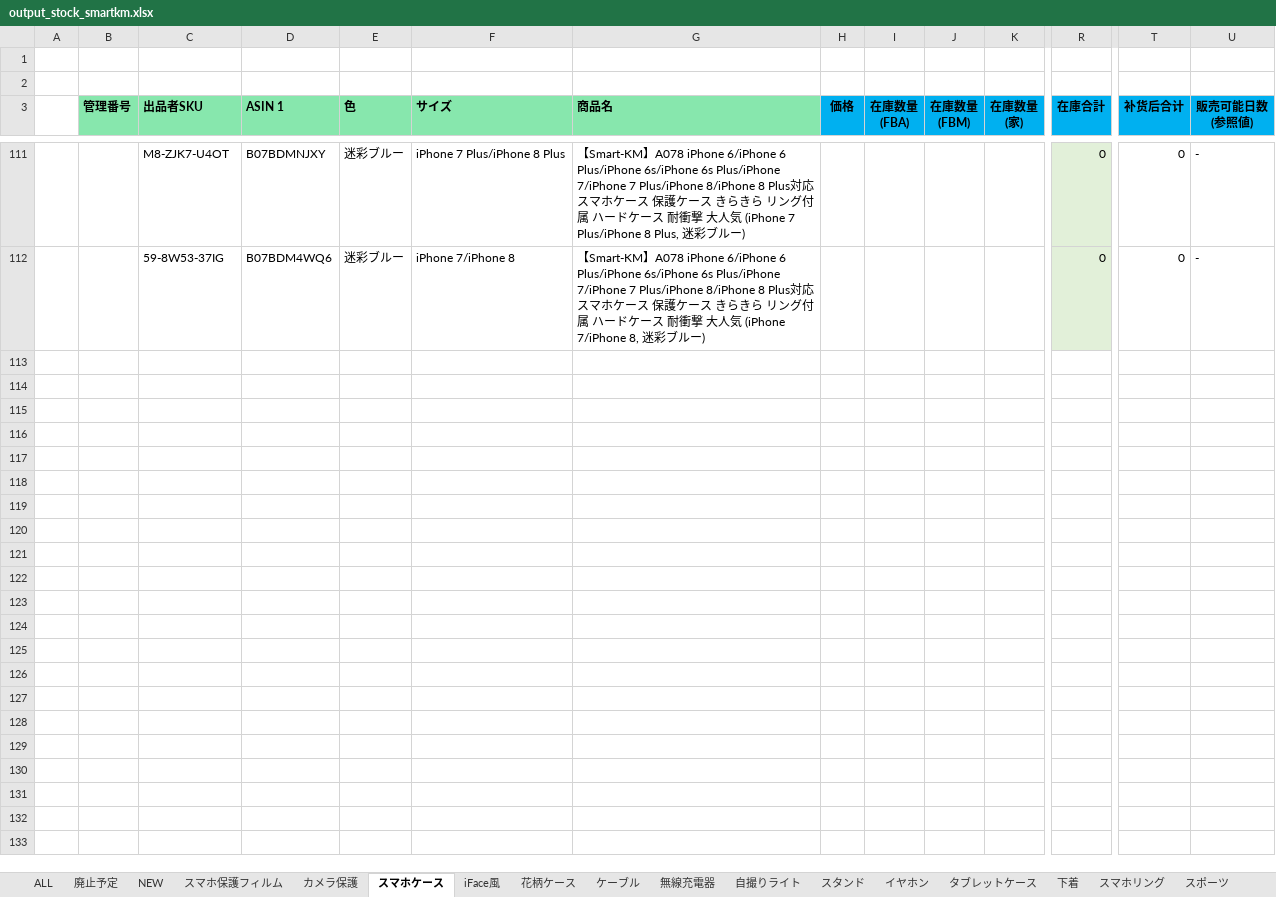
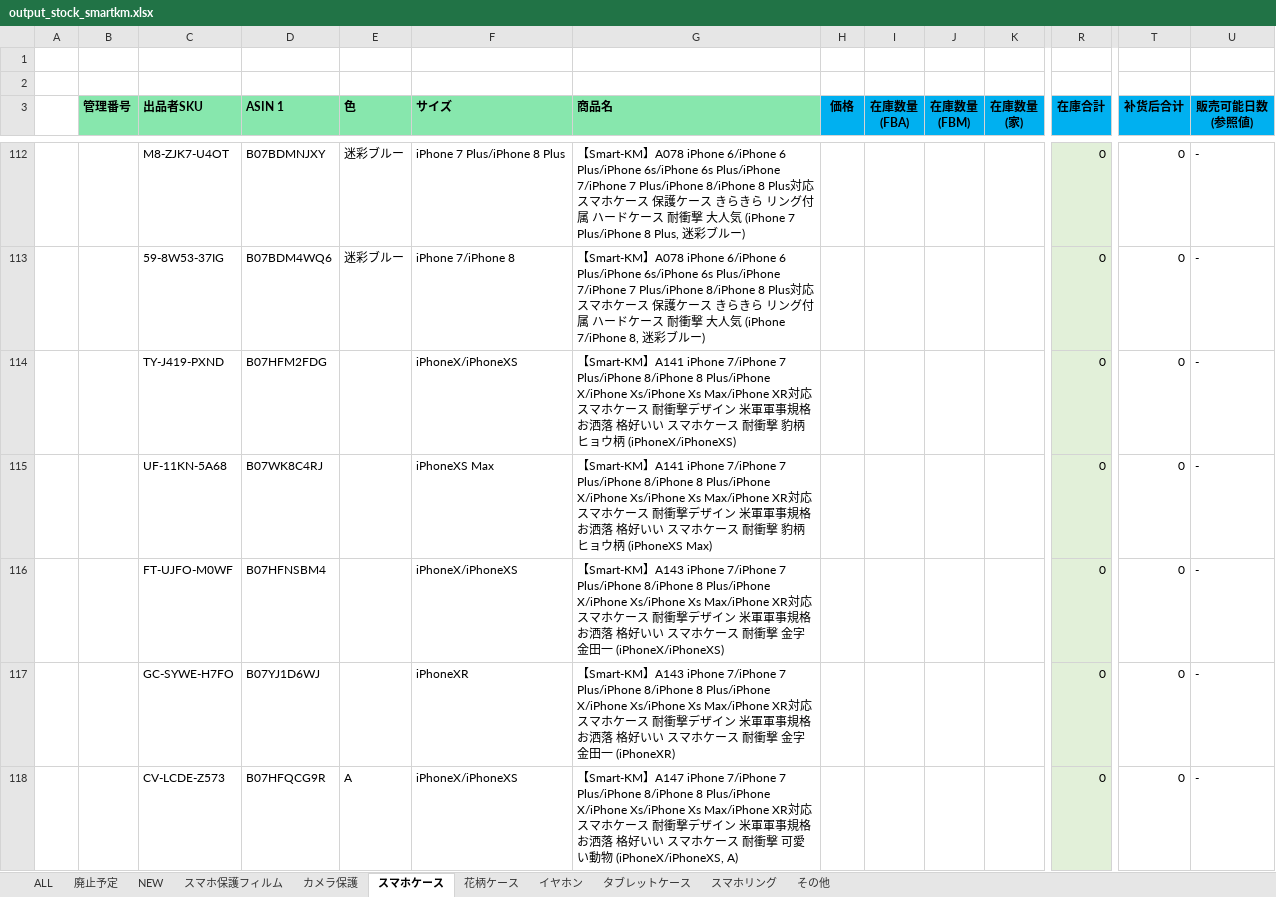
Before and after one commit to brussliu/smartinfo, an Excel workbook: WEB-INF/efw/storage/templates/output_stock_smartkm.xlsx, sheet スマホケース, drawn as a sheet; only a part is shown, gaps mark what is left out; values as stored, in another font and other column widths than the file's, no borders; conditional formats not drawn; rows hold the shown columns only; the diff covers the shown part only; the diff names each change by its address in the sheet, - before the commit and + after, or states it on an @@ line.

```diff
--- a/WEB-INF/efw/storage/templates/output_stock_smartkm.xlsx (sheet スマホケース)
+++ b/WEB-INF/efw/storage/templates/output_stock_smartkm.xlsx (sheet スマホケース)
-sheet tab: ケーブル
+sheet tab: その他
@@ sheet tab hidden: iFace風 @@
@@ sheet tab hidden: 無線充電器 @@
@@ sheet tab hidden: 自撮りライト @@
@@ sheet tab hidden: スタンド @@
@@ sheet tab hidden: 下着 @@
@@ sheet tab hidden: スポーツ @@
@@ sheet tab order changed: ALL | 廃止予定 | NEW | スマホ保護フィルム | カメラ保護 | スマホケース | 花柄ケース | イヤホン | タブレットケース | スマホリング | その他 @@
+row 114:  |  | TY-J419-PXND | B07HFM2FDG |  | iPhoneX/iPhoneXS | 【Smart-KM】A141 iPhone 7/iPhone 7 Plus/iPhone 8/iPhone 8 Plus/iPhone X/iPhone Xs/iPhone Xs Max/iPhone XR対応 スマホケース 耐衝撃デザイン 米軍軍事規格 お洒落 格好いい スマホケース 耐衝撃 豹柄 ヒョウ柄 (iPhoneX/iPhoneXS) |  |  |  |  | 0 | 0 | -
+row 115:  |  | UF-11KN-5A68 | B07WK8C4RJ |  | iPhoneXS Max | 【Smart-KM】A141 iPhone 7/iPhone 7 Plus/iPhone 8/iPhone 8 Plus/iPhone X/iPhone Xs/iPhone Xs Max/iPhone XR対応 スマホケース 耐衝撃デザイン 米軍軍事規格 お洒落 格好いい スマホケース 耐衝撃 豹柄 ヒョウ柄 (iPhoneXS Max) |  |  |  |  | 0 | 0 | -
+row 116:  |  | FT-UJFO-M0WF | B07HFNSBM4 |  | iPhoneX/iPhoneXS | 【Smart-KM】A143 iPhone 7/iPhone 7 Plus/iPhone 8/iPhone 8 Plus/iPhone X/iPhone Xs/iPhone Xs Max/iPhone XR対応 スマホケース 耐衝撃デザイン 米軍軍事規格 お洒落 格好いい スマホケース 耐衝撃 金字 金田一 (iPhoneX/iPhoneXS) |  |  |  |  | 0 | 0 | -
+row 117:  |  | GC-SYWE-H7FO | B07YJ1D6WJ |  | iPhoneXR | 【Smart-KM】A143 iPhone 7/iPhone 7 Plus/iPhone 8/iPhone 8 Plus/iPhone X/iPhone Xs/iPhone Xs Max/iPhone XR対応 スマホケース 耐衝撃デザイン 米軍軍事規格 お洒落 格好いい スマホケース 耐衝撃 金字 金田一 (iPhoneXR) |  |  |  |  | 0 | 0 | -
+row 118:  |  | CV-LCDE-Z573 | B07HFQCG9R | A | iPhoneX/iPhoneXS | 【Smart-KM】A147 iPhone 7/iPhone 7 Plus/iPhone 8/iPhone 8 Plus/iPhone X/iPhone Xs/iPhone Xs Max/iPhone XR対応 スマホケース 耐衝撃デザイン 米軍軍事規格 お洒落 格好いい スマホケース 耐衝撃 可愛い動物 (iPhoneX/iPhoneXS, A) |  |  |  |  | 0 | 0 | -
```
Also changed, not shown: 41 added rows elsewhere in this sheet, sheet その他, sheet 花柄ケース, sheet スマホリング, sheet タブレットケース, sheet 廃止予定, formulas that keep their value, 2 other files.
